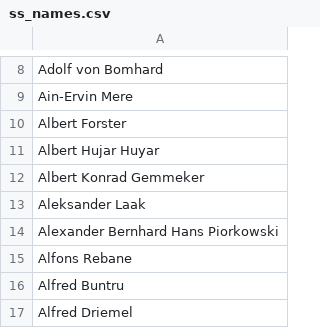
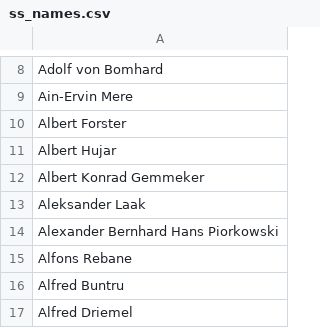
Before and after one commit to usrrname/aryscraper, a CSV file: ss_names.csv, drawn as a sheet; only a part is shown, gaps mark what is left out.

```diff
--- a/ss_names.csv
+++ b/ss_names.csv
@@ -10,3 +10,3 @@ Ain-Ervin Mere
 Albert Forster
-Albert Hujar Huyar
+Albert Hujar
 Albert Konrad Gemmeker
```
Also changed, not shown: ss-info.csv, 6 other files.
